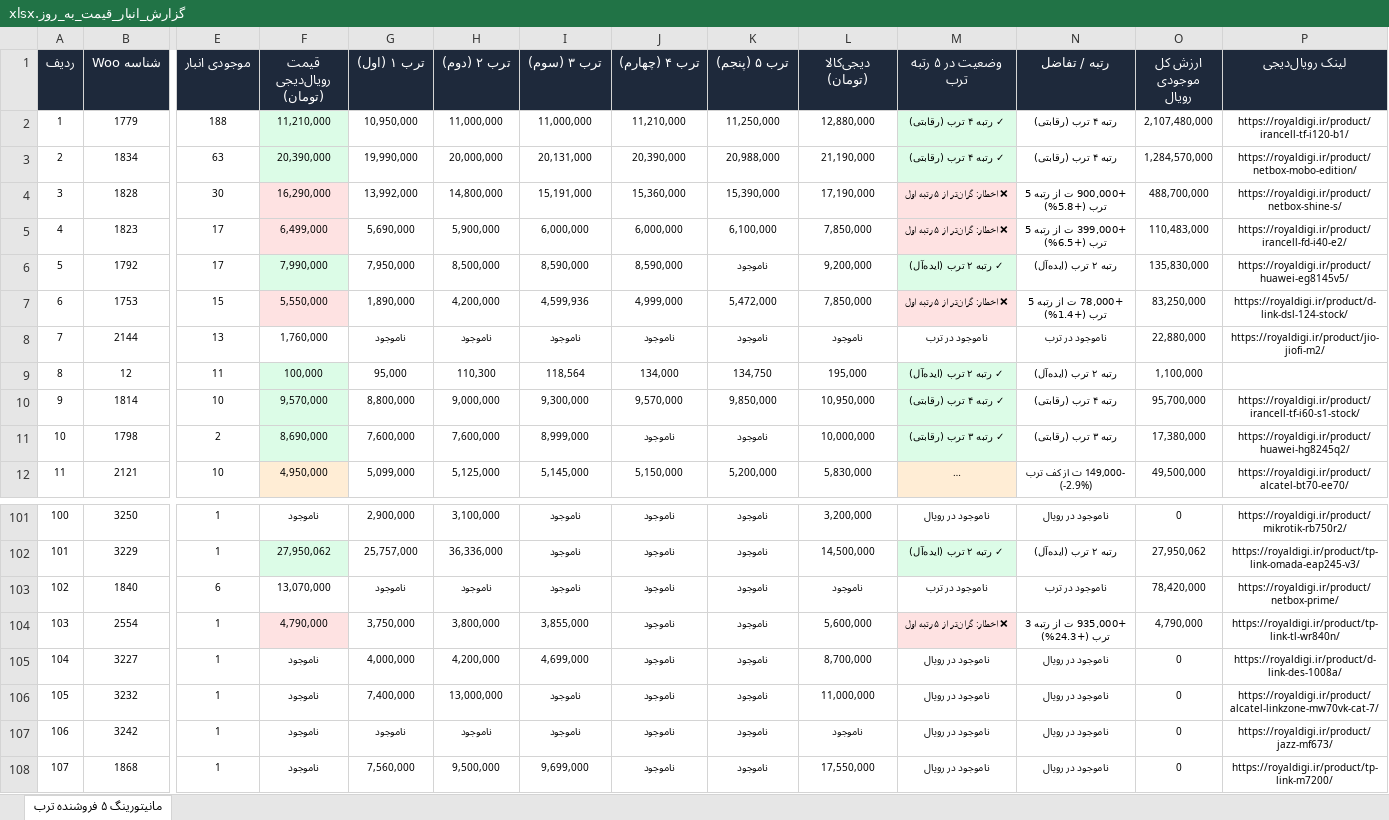
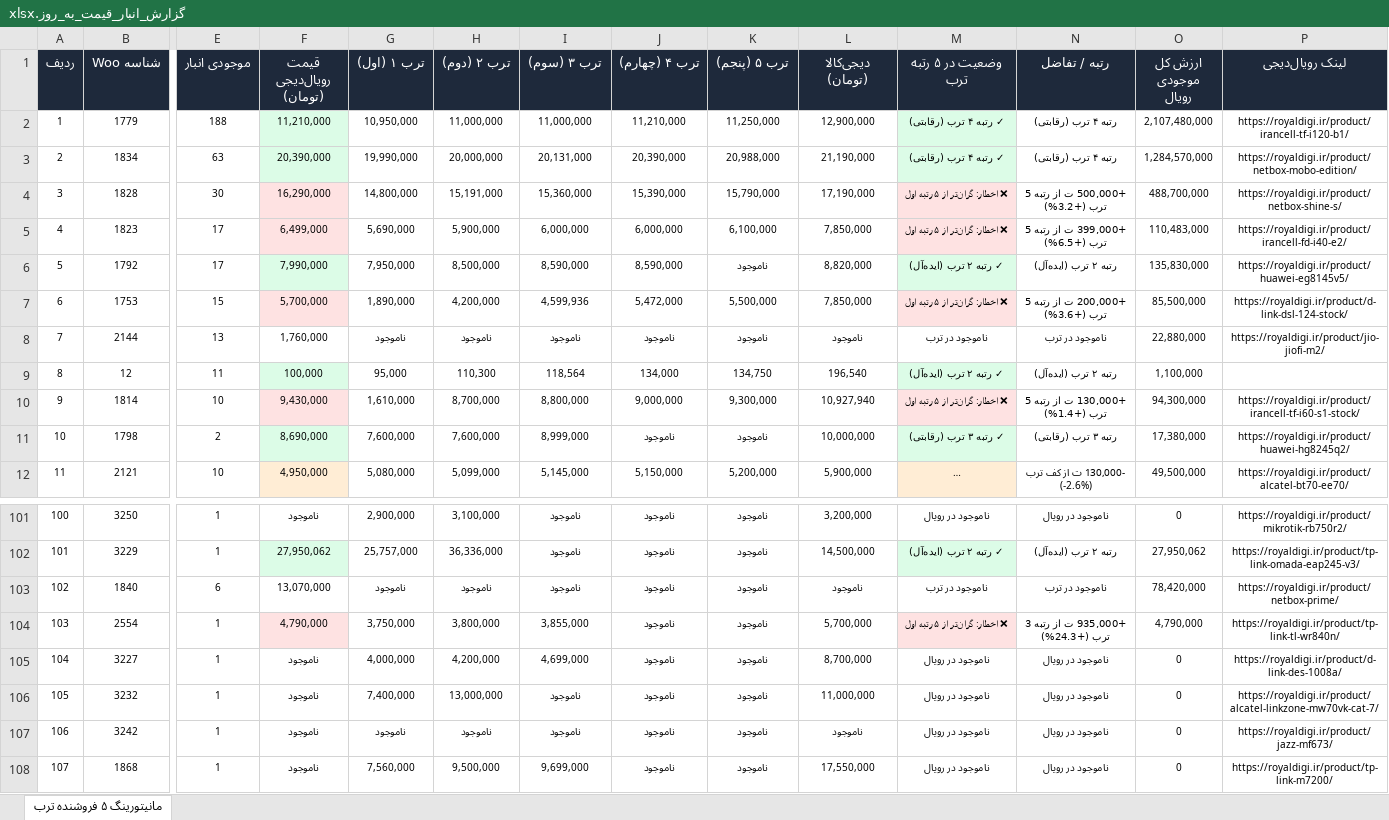
Before and after one commit to pouria-maleki/price-monitor, an Excel workbook: data/گزارش_انبار_قیمت_به_روز.xlsx, sheet مانیتورینگ ۵ فروشنده ترب, drawn as a sheet; only a part is shown, gaps mark what is left out; long unchanged cells end in …; values as stored, in another font and other column widths than the file's, no borders; the diff covers the shown part only; the diff names each change by its address in the sheet, - before the commit and + after, or states it on an @@ line.

```diff
--- a/data/گزارش_انبار_قیمت_به_روز.xlsx (sheet مانیتورینگ ۵ فروشنده ترب)
+++ b/data/گزارش_انبار_قیمت_به_روز.xlsx (sheet مانیتورینگ ۵ فروشنده ترب)
-L2 (دیجی‌کالا (تومان)): 12,880,000
+L2 (دیجی‌کالا (تومان)): 12,900,000
-G4 (ترب ۱ (اول)): 13,992,000
+G4 (ترب ۱ (اول)): 14,800,000
-H4 (ترب ۲ (دوم)): 14,800,000
+H4 (ترب ۲ (دوم)): 15,191,000
-I4 (ترب ۳ (سوم)): 15,191,000
+I4 (ترب ۳ (سوم)): 15,360,000
-J4 (ترب ۴ (چهارم)): 15,360,000
+J4 (ترب ۴ (چهارم)): 15,390,000
-K4 (ترب ۵ (پنجم)): 15,390,000
+K4 (ترب ۵ (پنجم)): 15,790,000
-N4 (رتبه / تفاضل): +900,000 ت از رتبه 5 ترب (+5.8%)
+N4 (رتبه / تفاضل): +500,000 ت از رتبه 5 ترب (+3.2%)
-L6 (دیجی‌کالا (تومان)): 9,200,000
+L6 (دیجی‌کالا (تومان)): 8,820,000
-F7 (قیمت رویال‌دیجی (تومان)): 5,550,000
+F7 (قیمت رویال‌دیجی (تومان)): 5,700,000
-J7 (ترب ۴ (چهارم)): 4,999,000
+J7 (ترب ۴ (چهارم)): 5,472,000
-K7 (ترب ۵ (پنجم)): 5,472,000
+K7 (ترب ۵ (پنجم)): 5,500,000
-N7 (رتبه / تفاضل): +78,000 ت از رتبه 5 ترب (+1.4%)
+N7 (رتبه / تفاضل): +200,000 ت از رتبه 5 ترب (+3.6%)
-O7 (ارزش کل موجودی رویال): 83,250,000
+O7 (ارزش کل موجودی رویال): 85,500,000
-L9 (دیجی‌کالا (تومان)): 195,000
+L9 (دیجی‌کالا (تومان)): 196,540
-F10 (قیمت رویال‌دیجی (تومان)): 9,570,000
+F10 (قیمت رویال‌دیجی (تومان)): 9,430,000
-F10 fill: #DCFCE7
+F10 fill: #FEE2E2
-G10 (ترب ۱ (اول)): 8,800,000
+G10 (ترب ۱ (اول)): 1,610,000
-H10 (ترب ۲ (دوم)): 9,000,000
+H10 (ترب ۲ (دوم)): 8,700,000
-I10 (ترب ۳ (سوم)): 9,300,000
+I10 (ترب ۳ (سوم)): 8,800,000
-J10 (ترب ۴ (چهارم)): 9,570,000
+J10 (ترب ۴ (چهارم)): 9,000,000
-K10 (ترب ۵ (پنجم)): 9,850,000
+K10 (ترب ۵ (پنجم)): 9,300,000
-L10 (دیجی‌کالا (تومان)): 10,950,000
+L10 (دیجی‌کالا (تومان)): 10,927,940
-M10 (وضعیت در ۵ رتبه ترب): ✓ رتبه ۴ ترب (رقابتی)
+M10 (وضعیت در ۵ رتبه ترب): ❌ اخطار: گران‌تر از ۵ رتبه اول
-M10 fill: #DCFCE7
+M10 fill: #FEE2E2
-N10 (رتبه / تفاضل): رتبه ۴ ترب (رقابتی)
+N10 (رتبه / تفاضل): +130,000 ت از رتبه 5 ترب (+1.4%)
-O10 (ارزش کل موجودی رویال): 95,700,000
+O10 (ارزش کل موجودی رویال): 94,300,000
-G12 (ترب ۱ (اول)): 5,099,000
+G12 (ترب ۱ (اول)): 5,080,000
-H12 (ترب ۲ (دوم)): 5,125,000
+H12 (ترب ۲ (دوم)): 5,099,000
-L12 (دیجی‌کالا (تومان)): 5,830,000
+L12 (دیجی‌کالا (تومان)): 5,900,000
-N12 (رتبه / تفاضل): -149,000 ت از کف ترب (-2.9%)
+N12 (رتبه / تفاضل): -130,000 ت از کف ترب (-2.6%)
-L104 (دیجی‌کالا (تومان)): 5,600,000
+L104 (دیجی‌کالا (تومان)): 5,700,000
```
Also changed, not shown: 146 edited cells and cell formats elsewhere in this sheet, frontend/public/data/گزارش_انبار_قیمت_به_روز.xlsx, گزارش_انبار_قیمت_به_روز.xlsx, 4 other files.
